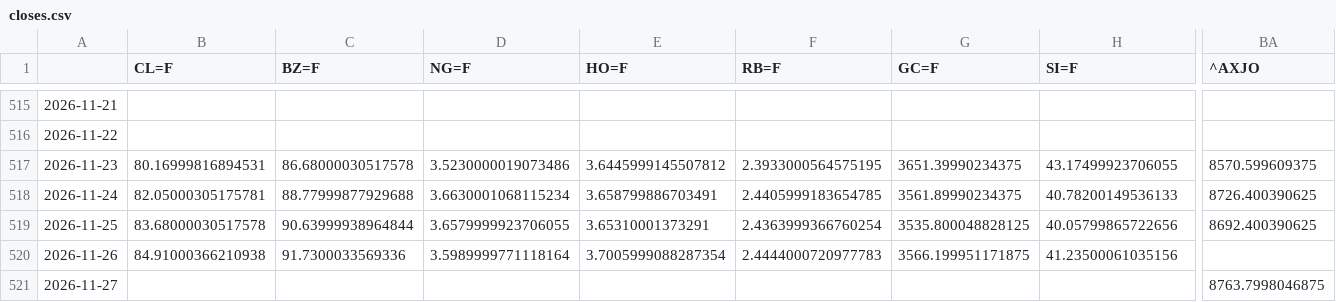
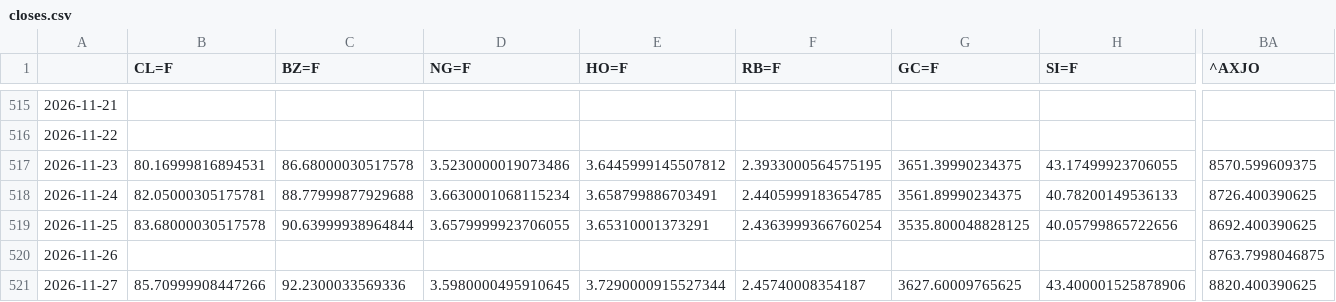
Before and after one commit to BMR-Com/Brazil--trade, a CSV file: data/markets/closes.csv, drawn as a sheet; only a part is shown, gaps mark what is left out; removed rows and columns are numbered as before the commit, all else as after; rows hold the shown columns only; the diff covers the shown part only; the diff names each change by its address in the sheet, - before the commit and + after, or states it on an @@ line.

Commit message:
markets: snapshot 2026-11-26 21:51 ET

```diff
--- a/data/markets/closes.csv
+++ b/data/markets/closes.csv
-B520 (CL=F): 84.91000366210938
+B520 (CL=F): (empty)
-C520 (BZ=F): 91.7300033569336
+C520 (BZ=F): (empty)
-D520 (NG=F): 3.5989999771118164
+D520 (NG=F): (empty)
-E520 (HO=F): 3.7005999088287354
+E520 (HO=F): (empty)
-F520 (RB=F): 2.4444000720977783
+F520 (RB=F): (empty)
-G520 (GC=F): 3566.199951171875
+G520 (GC=F): (empty)
-H520 (SI=F): 41.23500061035156
+H520 (SI=F): (empty)
-BA520 (^AXJO): (empty)
+BA520 (^AXJO): 8763.7998046875
-row 521: 2026-11-27 |  |  |  |  |  |  |  | 8763.7998046875
+row 521: 2026-11-27 | 85.70999908447266 | 92.2300033569336 | 3.5980000495910645 | 3.7290000915527344 | 2.45740008354187 | 3627.60009765625 | 43.400001525878906 | 8820.400390625
```
Also changed, not shown: 28 edited cells elsewhere in this file, 3 other files.
